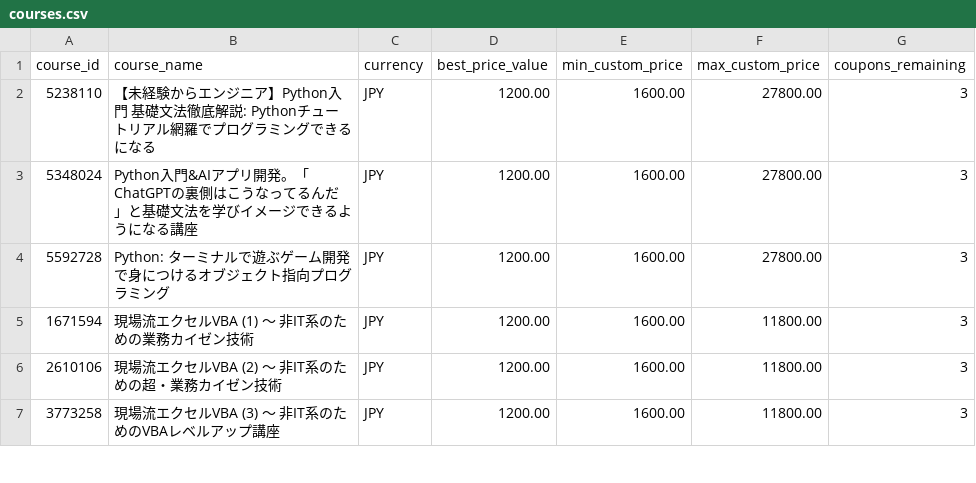
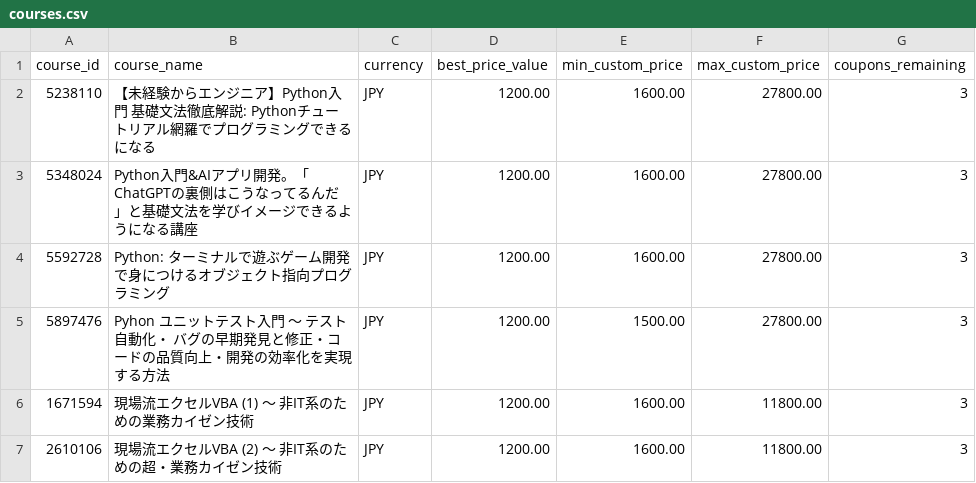
Before and after one commit to ikuma-hiroyuki/create_udemy_coupon, a CSV file: resources/courses.csv, drawn as a sheet; only a part is shown; the shorter side is filled out with more unchanged rows; the diff names each change by its address in the sheet, - before the commit and + after, or states it on an @@ line.

```diff
--- a/resources/courses.csv
+++ b/resources/courses.csv
+row 5: 5897476 | Pyhon ユニットテスト入門 ～ テスト自動化・ バグの早期発見と修正・コードの品質向上・開発の効率化を実現する方法 | JPY | 1200.00 | 1500.00 | 27800.00 | 3
```
Also changed, not shown: 1 other file.
